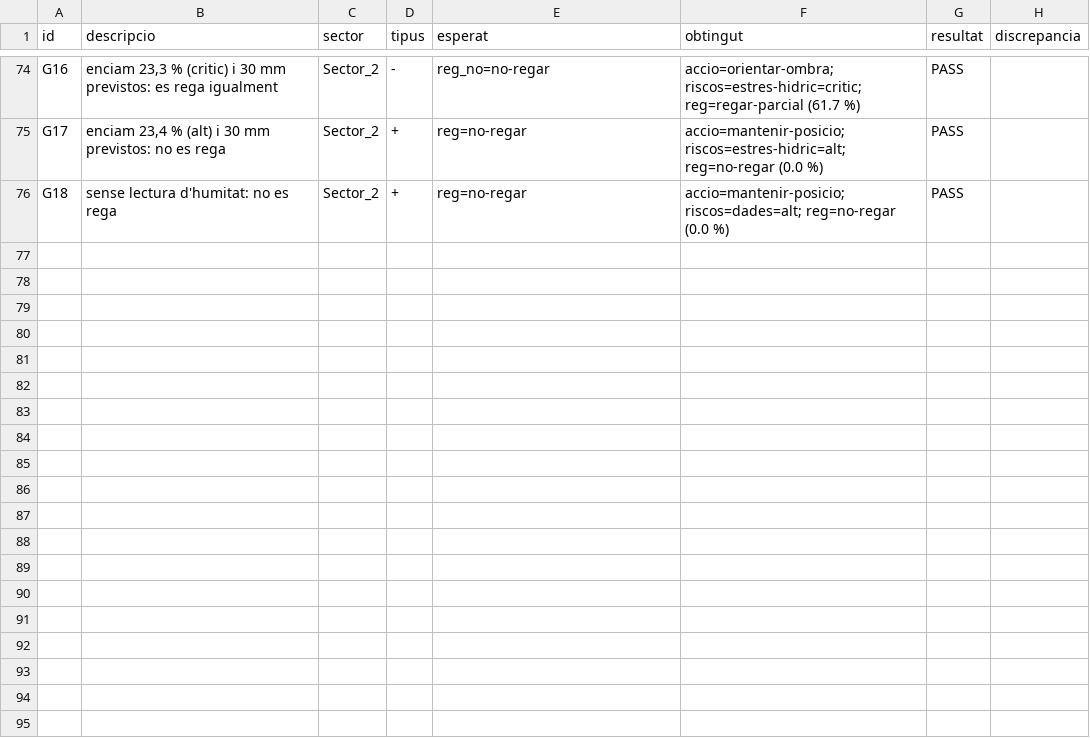
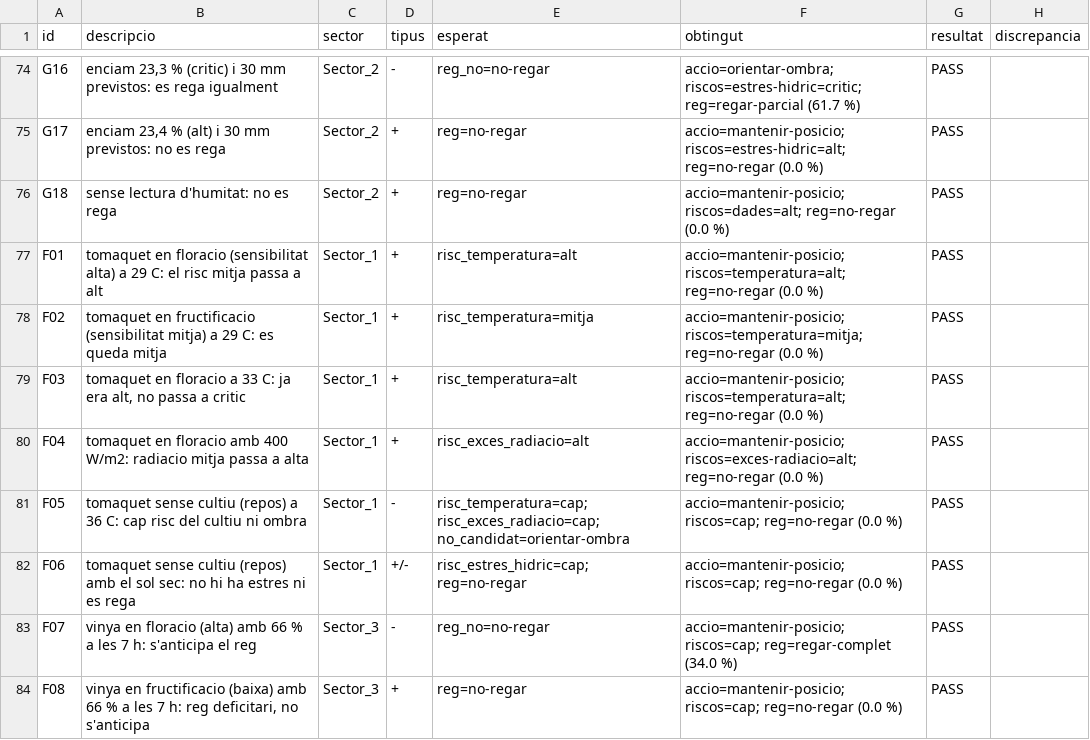
Before and after one commit to oriolmartz/Agrovoltaic-Cognitive-System, a CSV file: simulador/resultats/E3/e3_llindars_soar.csv, drawn as a sheet; only a part is shown, gaps mark what is left out; the diff names each change by its address in the sheet, - before the commit and + after, or states it on an @@ line.

Commit message:
Bloc 1: temperatura del cultiu per balanc d'energia, calendari de cultiu i fase fenologica (iteracio 33, E21)

```diff
--- a/simulador/resultats/E3/e3_llindars_soar.csv
+++ b/simulador/resultats/E3/e3_llindars_soar.csv
+row 77: F01 | tomaquet en floracio (sensibilitat alta) a 29 C: el risc mitja passa a alt | Sector_1 | + | risc_temperatura=alt | accio=mantenir-posicio; riscos=temperatura=alt; reg=no-regar (0.0 %) | PASS
+row 78: F02 | tomaquet en fructificacio (sensibilitat mitja) a 29 C: es queda mitja | Sector_1 | + | risc_temperatura=mitja | accio=mantenir-posicio; riscos=temperatura=mitja; reg=no-regar (0.0 %) | PASS
+row 79: F03 | tomaquet en floracio a 33 C: ja era alt, no passa a critic | Sector_1 | + | risc_temperatura=alt | accio=mantenir-posicio; riscos=temperatura=alt; reg=no-regar (0.0 %) | PASS
+row 80: F04 | tomaquet en floracio amb 400 W/m2: radiacio mitja passa a alta | Sector_1 | + | risc_exces_radiacio=alt | accio=mantenir-posicio; riscos=exces-radiacio=alt; reg=no-regar (0.0 %) | PASS
+row 81: F05 | tomaquet sense cultiu (repos) a 36 C: cap risc del cultiu ni ombra | Sector_1 | - | risc_temperatura=cap; risc_exces_radiacio=cap; no_candidat=orientar-ombra | accio=mantenir-posicio; riscos=cap; reg=no-regar (0.0 %) | PASS
+row 82: F06 | tomaquet sense cultiu (repos) amb el sol sec: no hi ha estres ni es rega | Sector_1 | +/- | risc_estres_hidric=cap; reg=no-regar | accio=mantenir-posicio; riscos=cap; reg=no-regar (0.0 %) | PASS
+row 83: F07 | vinya en floracio (alta) amb 66 % a les 7 h: s'anticipa el reg | Sector_3 | - | reg_no=no-regar | accio=mantenir-posicio; riscos=cap; reg=regar-complet (34.0 %) | PASS
+row 84: F08 | vinya en fructificacio (baixa) amb 66 % a les 7 h: reg deficitari, no s'anticipa | Sector_3 | + | reg=no-regar | accio=mantenir-posicio; riscos=cap; reg=no-regar (0.0 %) | PASS
```
Also changed, not shown: 23 other files.
